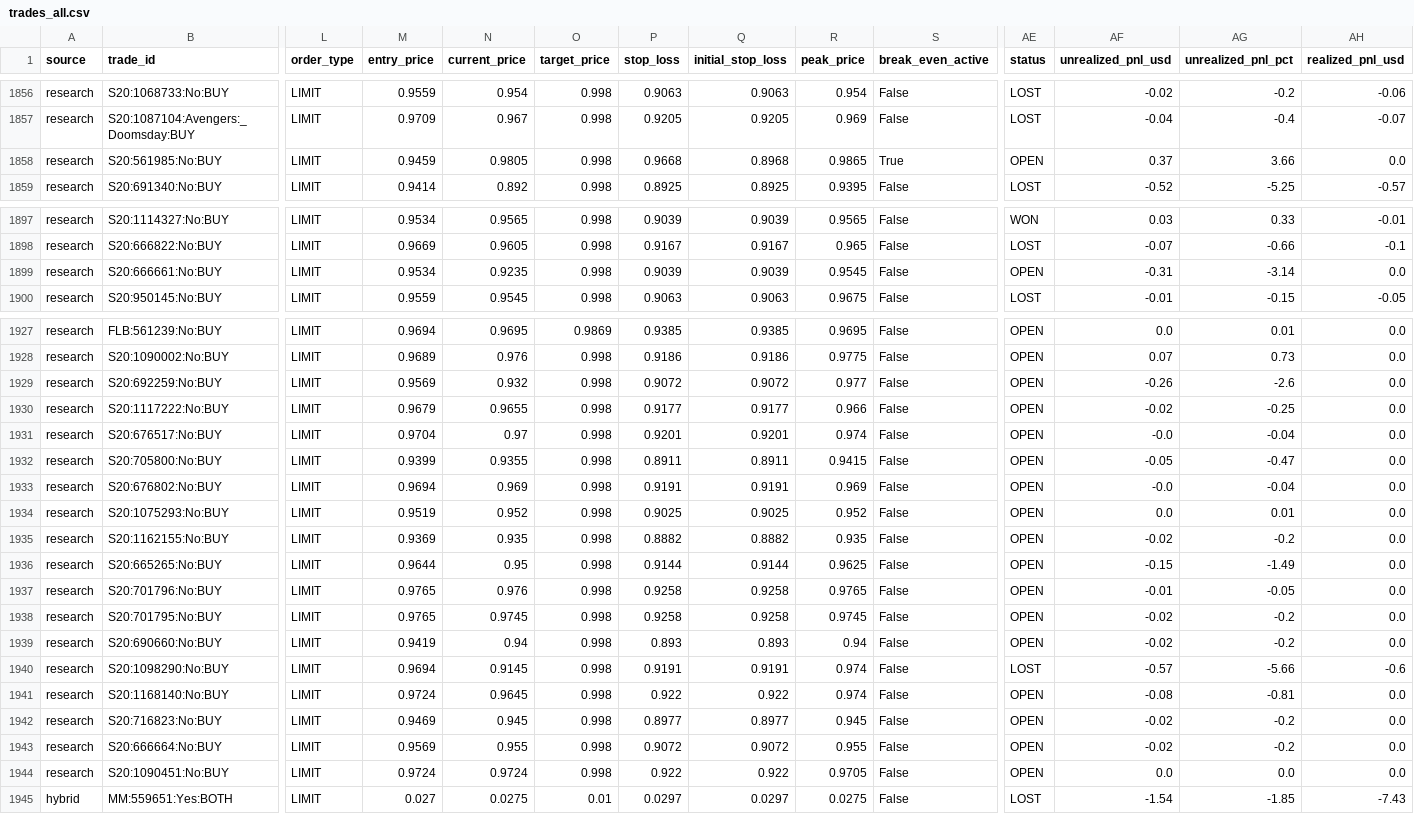
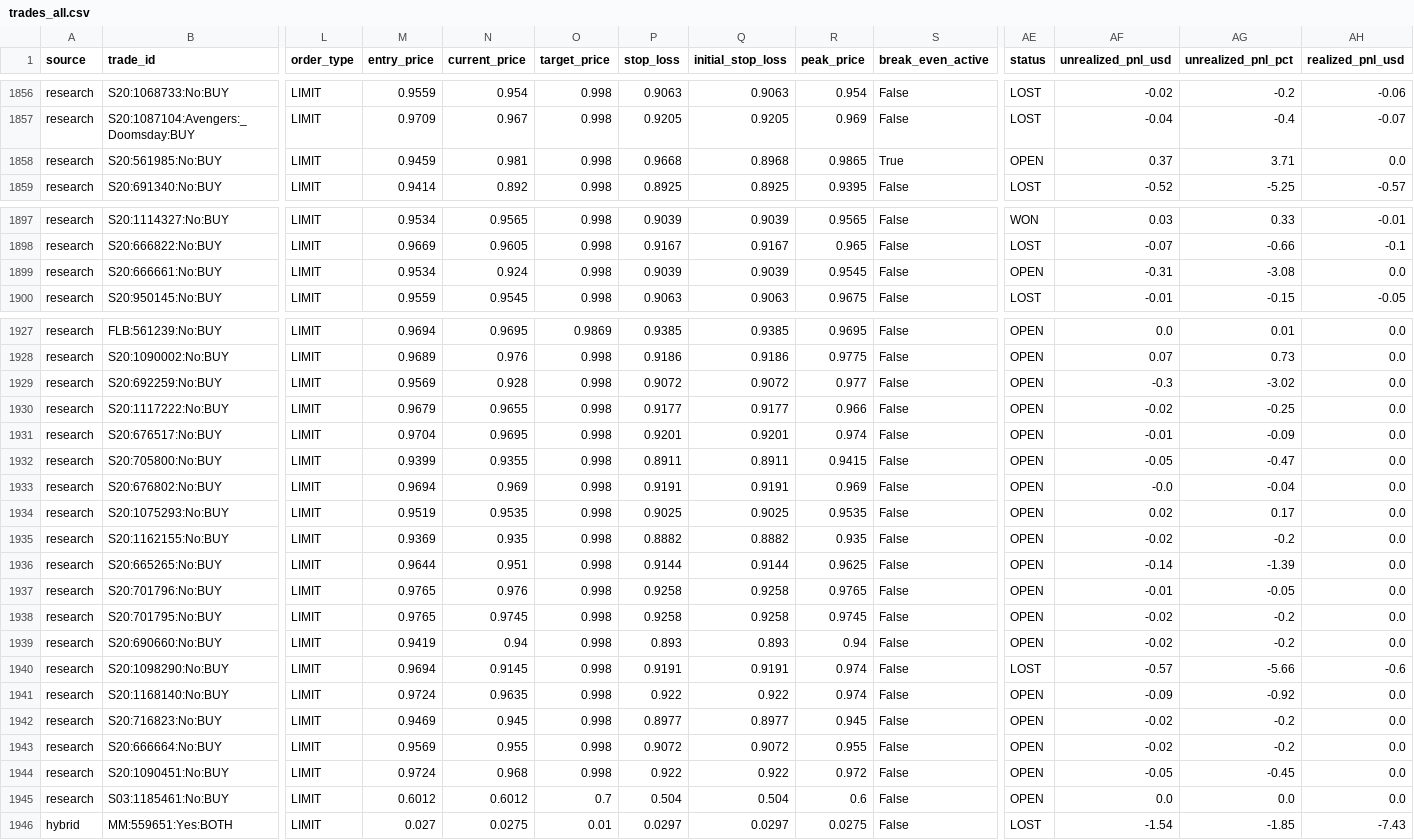
Before and after one commit to aguamarinac2-netizen/quant-polymarket-trackrecord, a CSV file: trades_all.csv, drawn as a sheet; only a part is shown, gaps mark what is left out; rows hold the shown columns only; the diff names each change by its address in the sheet, - before the commit and + after, or states it on an @@ line.

```diff
--- a/trades_all.csv
+++ b/trades_all.csv
-N1858 (current_price): 0.9805
+N1858 (current_price): 0.981
-AG1858 (unrealized_pnl_pct): 3.66
+AG1858 (unrealized_pnl_pct): 3.71
-N1899 (current_price): 0.9235
+N1899 (current_price): 0.924
-AG1899 (unrealized_pnl_pct): -3.14
+AG1899 (unrealized_pnl_pct): -3.08
-N1929 (current_price): 0.932
+N1929 (current_price): 0.928
-AF1929 (unrealized_pnl_usd): -0.26
+AF1929 (unrealized_pnl_usd): -0.3
-AG1929 (unrealized_pnl_pct): -2.6
+AG1929 (unrealized_pnl_pct): -3.02
-N1931 (current_price): 0.97
+N1931 (current_price): 0.9695
-AF1931 (unrealized_pnl_usd): -0.0
+AF1931 (unrealized_pnl_usd): -0.01
-AG1931 (unrealized_pnl_pct): -0.04
+AG1931 (unrealized_pnl_pct): -0.09
-N1934 (current_price): 0.952
+N1934 (current_price): 0.9535
-R1934 (peak_price): 0.952
+R1934 (peak_price): 0.9535
-AF1934 (unrealized_pnl_usd): 0.0
+AF1934 (unrealized_pnl_usd): 0.02
-AG1934 (unrealized_pnl_pct): 0.01
+AG1934 (unrealized_pnl_pct): 0.17
-N1936 (current_price): 0.95
+N1936 (current_price): 0.951
-AF1936 (unrealized_pnl_usd): -0.15
+AF1936 (unrealized_pnl_usd): -0.14
-AG1936 (unrealized_pnl_pct): -1.49
+AG1936 (unrealized_pnl_pct): -1.39
-N1941 (current_price): 0.9645
+N1941 (current_price): 0.9635
-AF1941 (unrealized_pnl_usd): -0.08
+AF1941 (unrealized_pnl_usd): -0.09
-AG1941 (unrealized_pnl_pct): -0.81
+AG1941 (unrealized_pnl_pct): -0.92
-N1944 (current_price): 0.9724
+N1944 (current_price): 0.968
-R1944 (peak_price): 0.9705
+R1944 (peak_price): 0.972
-AF1944 (unrealized_pnl_usd): 0.0
+AF1944 (unrealized_pnl_usd): -0.05
-AG1944 (unrealized_pnl_pct): 0.0
+AG1944 (unrealized_pnl_pct): -0.45
+row 1945: research | S03:1185461:No:BUY | LIMIT | 0.6012 | 0.6012 | 0.7 | 0.504 | 0.504 | 0.6 | False | OPEN | 0.0 | 0.0 | 0.0
```
Also changed, not shown: 7 other files.
